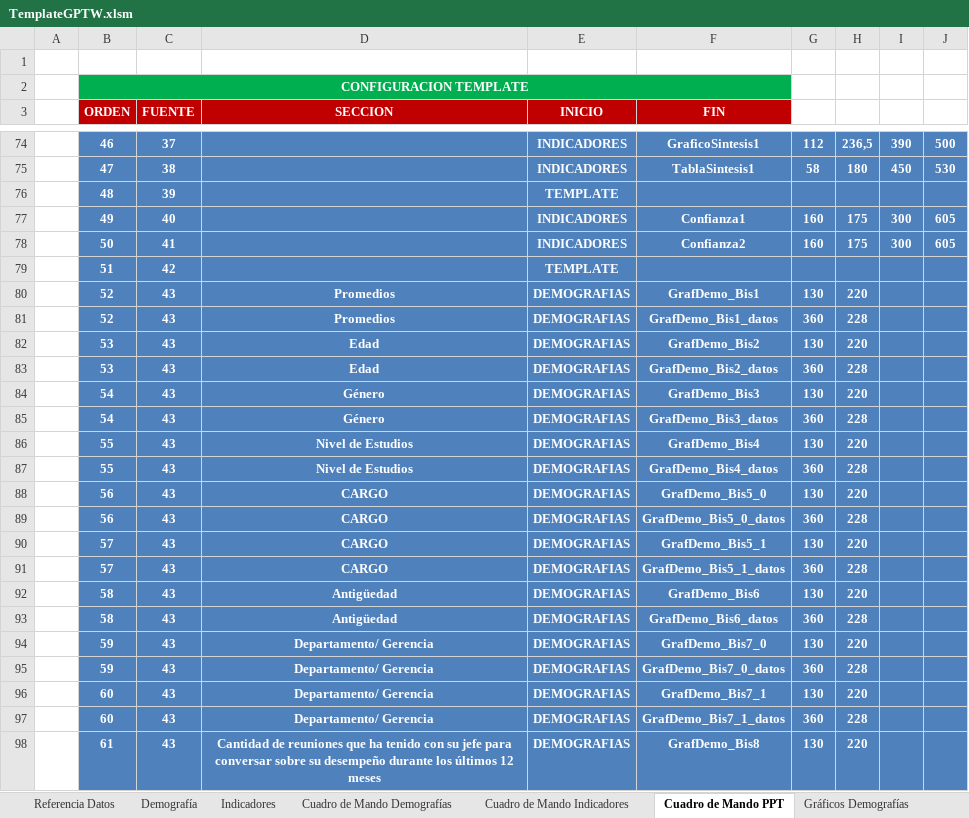
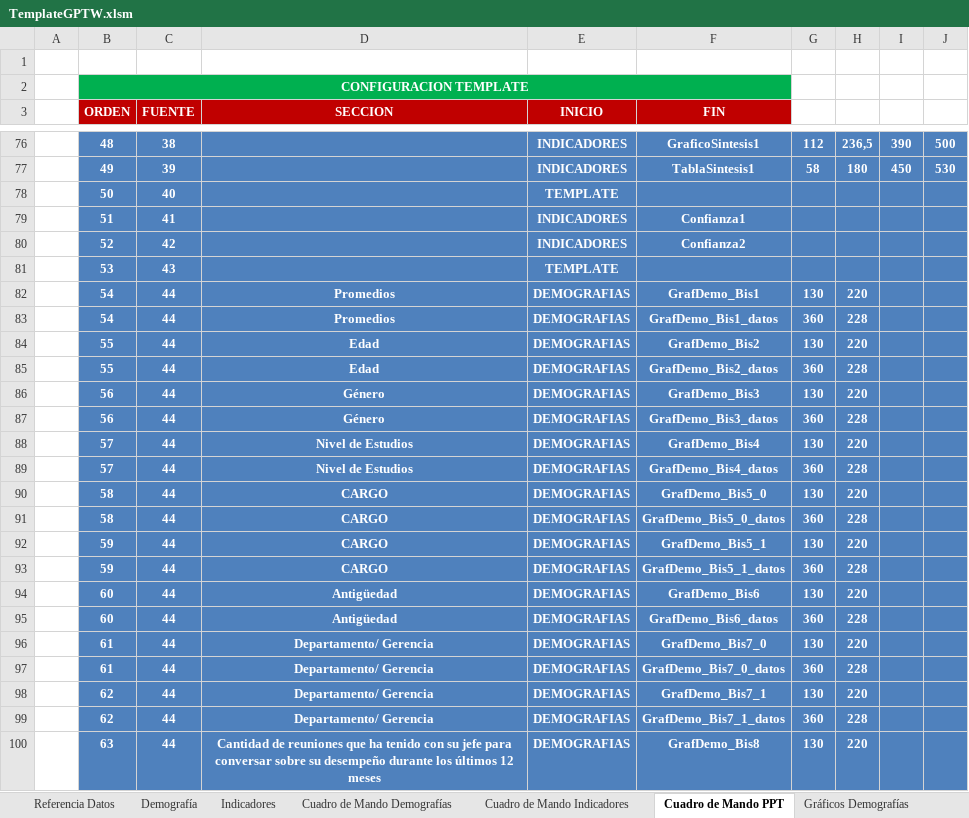
Before and after one commit to gino08/excelMacro, an Excel workbook: TemplateGPTW.xlsm, sheet Cuadro de Mando PPT, drawn as a sheet; only a part is shown, gaps mark what is left out; values as stored, in another font and other column widths than the file's, no borders; charts and pictures not drawn; removed rows and columns are numbered as before the commit, all else as after; the diff covers the shown part only; the diff names each change by its address in the sheet, - before the commit and + after, or states it on an @@ line.

Commit message:
Correcciones graficos de indicadores
Se corrigieron los graficos historicos y por dimension

```diff
--- a/TemplateGPTW.xlsm (sheet Cuadro de Mando PPT)
+++ b/TemplateGPTW.xlsm (sheet Cuadro de Mando PPT)
-B76 (ORDEN): 46
+B76 (ORDEN): 48
-C76 (FUENTE): 37
+C76 (FUENTE): 38
-B77 (ORDEN): 47
+B77 (ORDEN): 49
-C77 (FUENTE): 38
+C77 (FUENTE): 39
-row 76:  | 48 | 39 |  | TEMPLATE
-row 77:  | 49 | 40 |  | INDICADORES | Confianza1 | 160 | 175 | 300 | 605
-row 78:  | 50 | 41 |  | INDICADORES | Confianza2 | 160 | 175 | 300 | 605
-row 79:  | 51 | 42 |  | TEMPLATE
+row 78:  | 50 | 40 |  | TEMPLATE
+row 79:  | 51 | 41 |  | INDICADORES | Confianza1
+row 80:  | 52 | 42 |  | INDICADORES | Confianza2
+row 81:  | 53 | 43 |  | TEMPLATE
-B82:B83 (ORDEN): 52
+B82:B83 (ORDEN): 54
-C82:C100 (FUENTE): 43
+C82:C100 (FUENTE): 44
-B84:B85 (ORDEN): 53
+B84:B85 (ORDEN): 55
-B86:B87 (ORDEN): 54
+B86:B87 (ORDEN): 56
-B88:B89 (ORDEN): 55
+B88:B89 (ORDEN): 57
-B90:B91 (ORDEN): 56
+B90:B91 (ORDEN): 58
-B92:B93 (ORDEN): 57
+B92:B93 (ORDEN): 59
-B94:B95 (ORDEN): 58
+B94:B95 (ORDEN): 60
-B96:B97 (ORDEN): 59
+B96:B97 (ORDEN): 61
-B98:B99 (ORDEN): 60
+B98:B99 (ORDEN): 62
-B100 (ORDEN): 61
+B100 (ORDEN): 63
```
Also changed, not shown: 21 added rows, 10 removed rows and 47 edited cells elsewhere in this sheet, charts or pictures, 1 other file.
